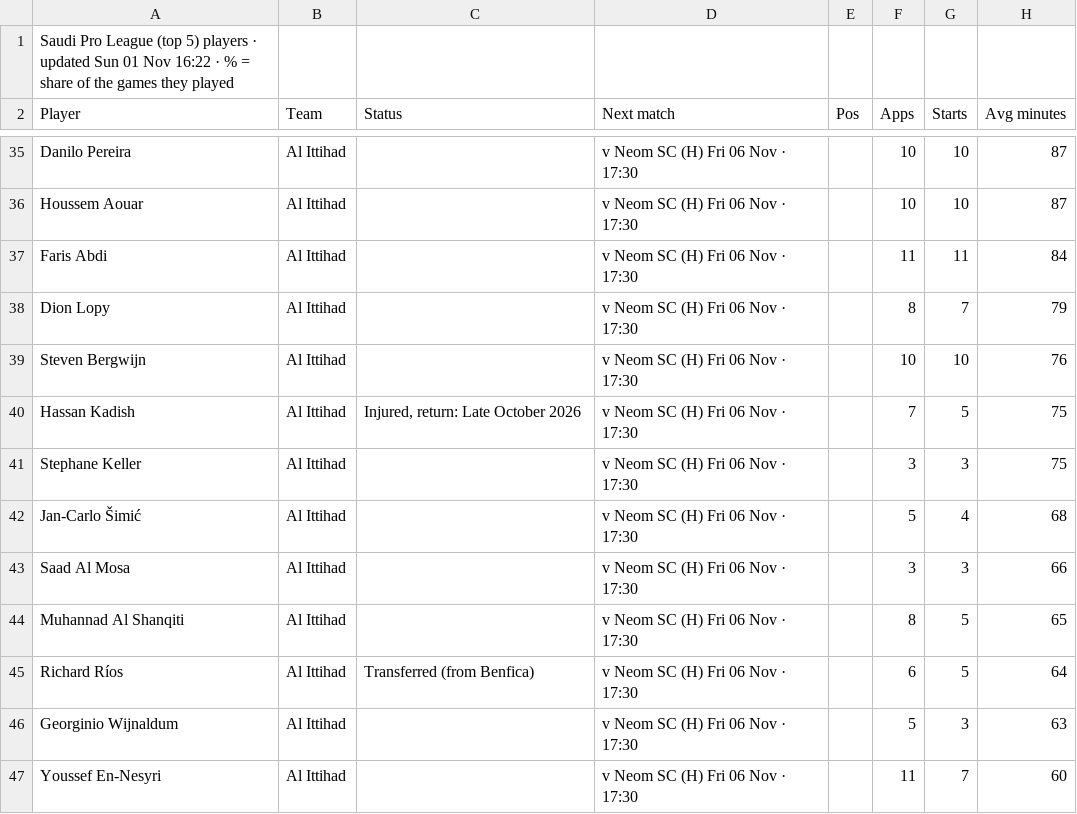
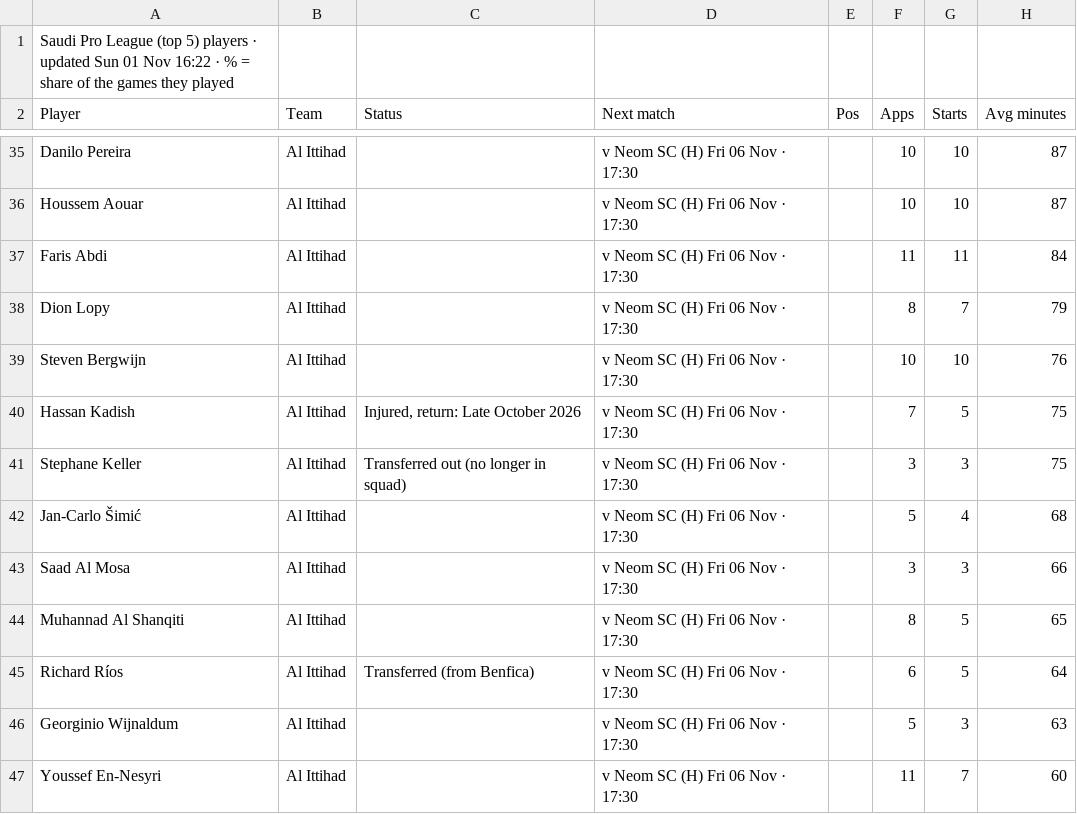
Before and after one commit to 7wilite7/Football-Stats, a CSV file: out/SAUDI_players.csv, drawn as a sheet; only a part is shown, gaps mark what is left out; the diff names each change by its address in the sheet, - before the commit and + after, or states it on an @@ line.

Commit message:
update SAUDI

```diff
--- a/out/SAUDI_players.csv
+++ b/out/SAUDI_players.csv
-C41 (Status): (empty)
+C41 (Status): Transferred out (no longer in squad)
```
Also changed, not shown: out/INDEX.csv, 4 other files.
